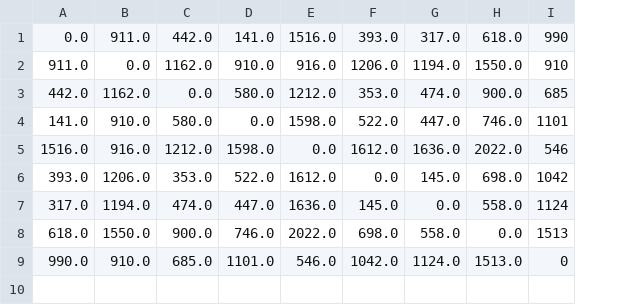
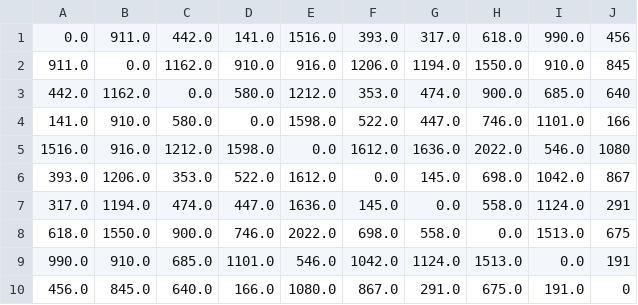
Before and after one commit to elsa199/Bootcamp3_python_Tourism-system, a CSV file: data/distances.csv, drawn as a sheet; removed rows and columns are numbered as before the commit, all else as after; the diff names each change by its address in the sheet, - before the commit and + after, or states it on an @@ line.

```diff
--- a/data/distances.csv
+++ b/data/distances.csv
-column I, rows 1-9: 990 | 910 | 685 | 1101 | 546 | 1042 | 1124 | 1513 | 0
+column I, rows 1-9: 990.0 | 910.0 | 685.0 | 1101.0 | 546.0 | 1042.0 | 1124.0 | 1513.0 | 0.0
+column J, rows 1-9: 456 | 845 | 640 | 166 | 1080 | 867 | 291 | 675 | 191
+row 10: 456.0 | 845.0 | 640.0 | 166.0 | 1080.0 | 867.0 | 291.0 | 675.0 | 191.0 | 0
```
Also changed, not shown: 5 other files.
